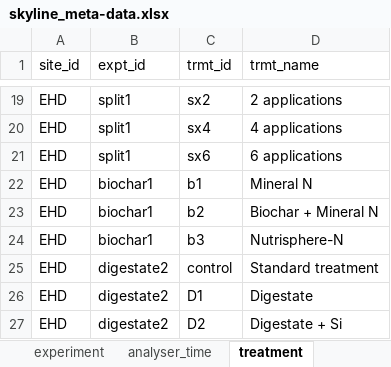
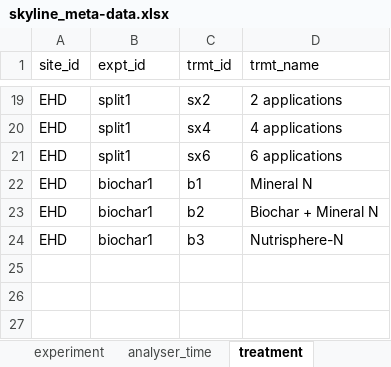
Before and after one commit to NERC-CEH/skyline, an Excel workbook: data-raw/skyline_meta-data.xlsx, sheet treatment, drawn as a sheet; only a part is shown, gaps mark what is left out; values as stored, in another font and other column widths than the file's, no borders; the diff names each change by its address in the sheet, - before the commit and + after, or states it on an @@ line.

```diff
--- a/data-raw/skyline_meta-data.xlsx (sheet treatment)
+++ b/data-raw/skyline_meta-data.xlsx (sheet treatment)
-row 25: EHD | digestate2 | control | Standard treatment
-row 26: EHD | digestate2 | D1 | Digestate
-row 27: EHD | digestate2 | D2 | Digestate + Si
```
Also changed, not shown: sheet chamber, sheet experiment, sheet deadbands, sheet bad_data, sheet analyser_time, 2 other files.
